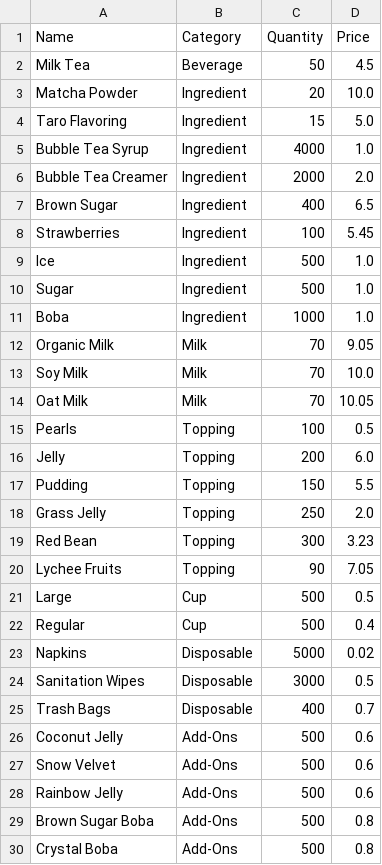
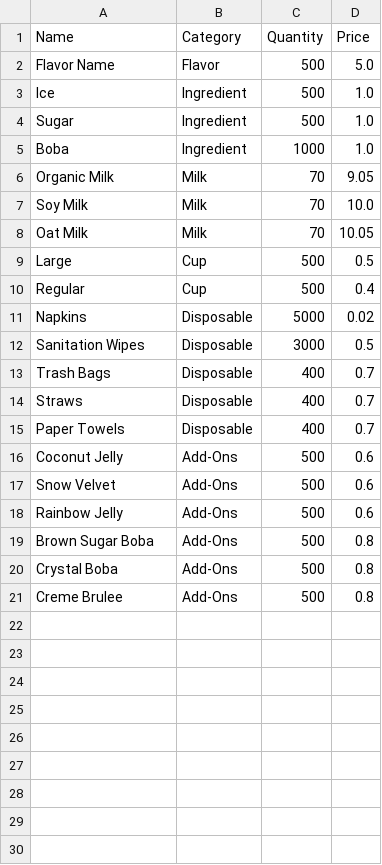
Before and after one commit to DevPatel3547/CustomerPOSSystemInitialApp, a CSV file: inventory.csv, drawn as a sheet; only a part is shown; the shorter side is filled out with more unchanged rows.

Commit message:
inventory.py changes
cleaned up inventory

```diff
--- a/inventory.csv
+++ b/inventory.csv
@@ -1,9 +1,3 @@
 Name,Category,Quantity,Price
-Milk Tea,Beverage,50,4.5
-Matcha Powder,Ingredient,20,10.0
-Taro Flavoring,Ingredient,15,5.0
-Bubble Tea Syrup,Ingredient,4000,1.0
-Bubble Tea Creamer,Ingredient,2000,2.0
-Brown Sugar,Ingredient,400,6.5
-Strawberries,Ingredient,100,5.45
+Flavor Name,Flavor,500,5.0
 Ice,Ingredient,500,1.0
@@ -14,8 +8,2 @@ Soy Milk,Milk,70,10.0
 Oat Milk,Milk,70,10.05
-Pearls,Topping,100,0.5
-Jelly,Topping,200,6.0
-Pudding,Topping,150,5.5
-Grass Jelly,Topping,250,2.0
-Red Bean,Topping,300,3.23
-Lychee Fruits,Topping,90,7.05
 Large,Cup,500,0.5
@@ -25,2 +13,4 @@ Sanitation Wipes,Disposable,3000,0.5
 Trash Bags,Disposable,400,0.7
+Straws,Disposable,400,0.7
+Paper Towels,Disposable,400,0.7
 Coconut Jelly,Add-Ons,500,0.6
```
Also changed, not shown: 1 other file.
